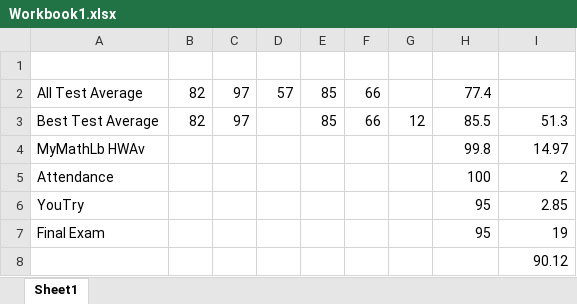
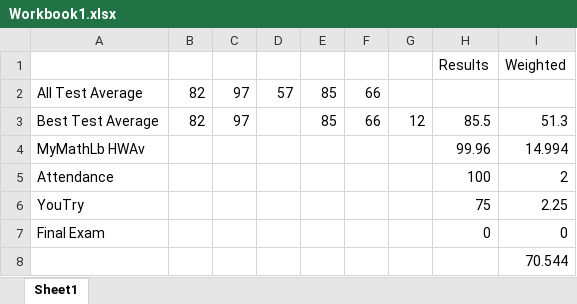
Before and after one commit to kalakay/MAC1147, an Excel workbook: Workbook1.xlsx, sheet Sheet1, drawn as a sheet; values as stored, in another font and other column widths than the file's, no borders; the diff names each change by its address in the sheet, - before the commit and + after, or states it on an @@ line.

Commit message:
modified:   Workbook1.xlsx

```diff
--- a/Workbook1.xlsx (sheet Sheet1)
+++ b/Workbook1.xlsx (sheet Sheet1)
-row 1: (empty)
+row 1:  |  |  |  |  |  |  | Results | Weighted
-H2: 77.4
+H2: (empty)
-H4: 99.8
+H4: 99.96
-I4: 14.97
+I4: 14.994
-H6: 95
+H6: 75
-I6: 2.85
+I6: 2.25
-H7: 95
+H7: 0
-I7: 19
+I7: 0
-I8: 90.12
+I8: 70.544
```
